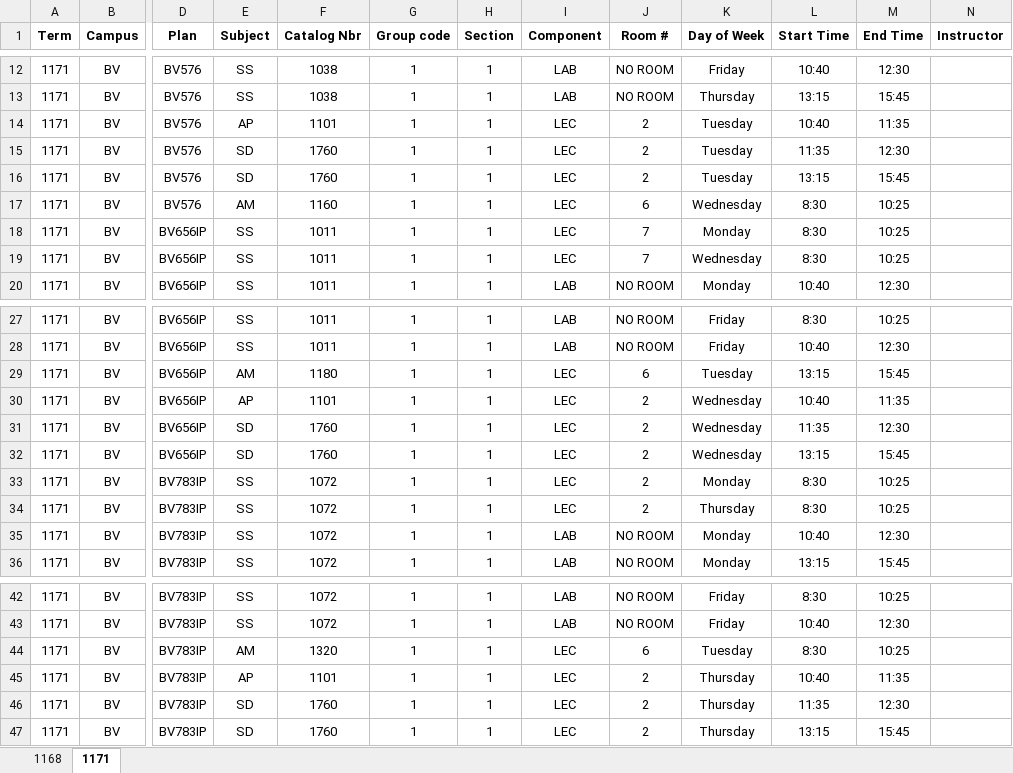
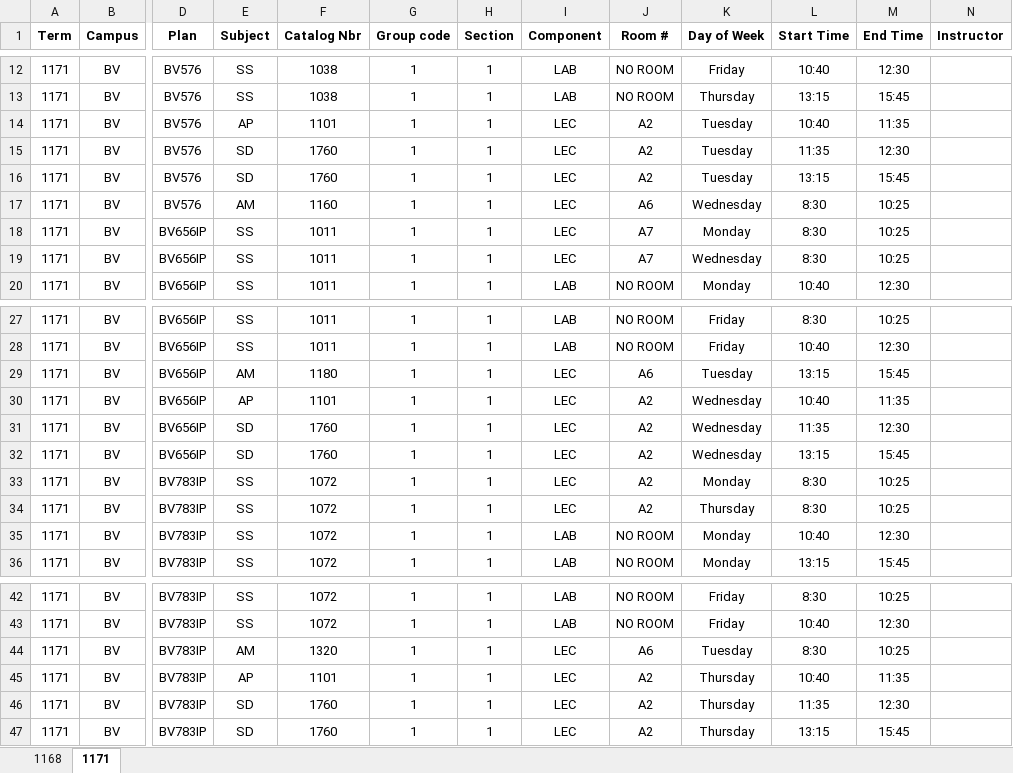
Before and after one commit to IridiumNL/CNAWorkTerm, an Excel workbook: BV.xlsx, sheet 1171, drawn as a sheet; only a part is shown, gaps mark what is left out; values as stored, in another font and other column widths than the file's, no borders; the diff covers the shown part only; the diff names each change by its address in the sheet, - before the commit and + after, or states it on an @@ line.

```diff
--- a/BV.xlsx (sheet 1171)
+++ b/BV.xlsx (sheet 1171)
-J14:J16 (Room #): 2
+J14:J16 (Room #): A2
-J17 (Room #): 6
+J17 (Room #): A6
-J18:J19 (Room #): 7
+J18:J19 (Room #): A7
-J29 (Room #): 6
+J29 (Room #): A6
-J30:J34 (Room #): 2
+J30:J34 (Room #): A2
-J44 (Room #): 6
+J44 (Room #): A6
-J45:J47 (Room #): 2
+J45:J47 (Room #): A2
```
Also changed, not shown: 2 edited cells elsewhere in this sheet, sheet 1168.
